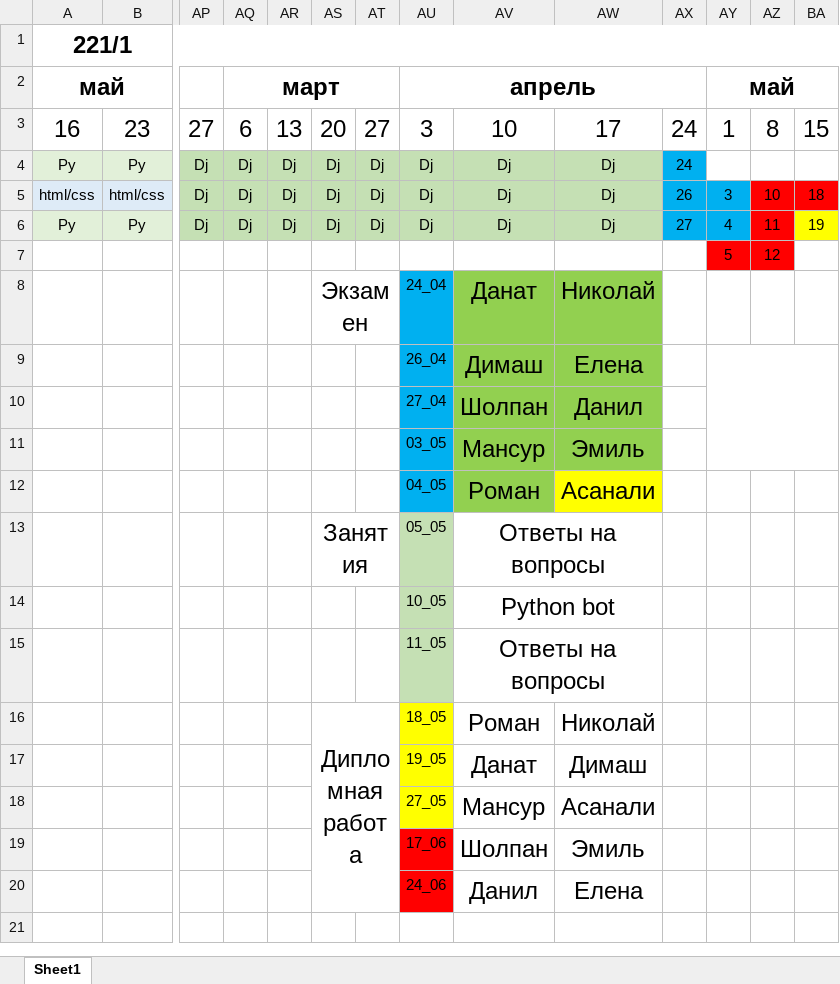
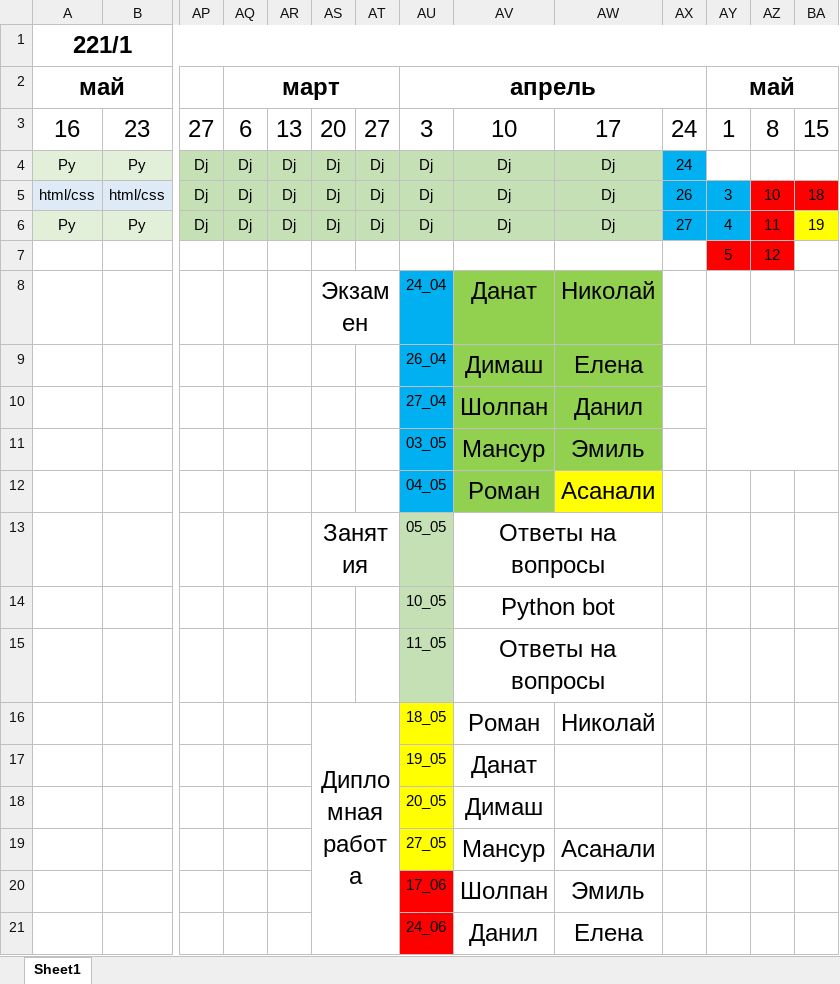
Before and after one commit to bogdandrienko/PyE-221-1, an Excel workbook: lections/План 221-1.xlsx, sheet Sheet1, drawn as a sheet; only a part is shown, gaps mark what is left out; values as stored, in another font and other column widths than the file's, no borders; rows hold the shown columns only; the diff names each change by its address in the sheet, - before the commit and + after, or states it on an @@ line.

```diff
--- a/lections/План 221-1.xlsx (sheet Sheet1)
+++ b/lections/План 221-1.xlsx (sheet Sheet1)
-AW17: Димаш
+AW17: (empty)
+row 18:  |  |  |  |  |  |  | 20_05 | Димаш
```
Also changed, not shown: 3 other files.
